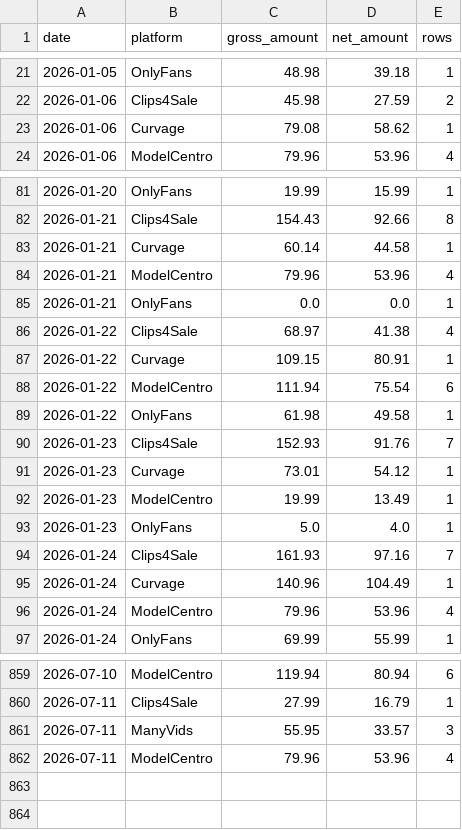
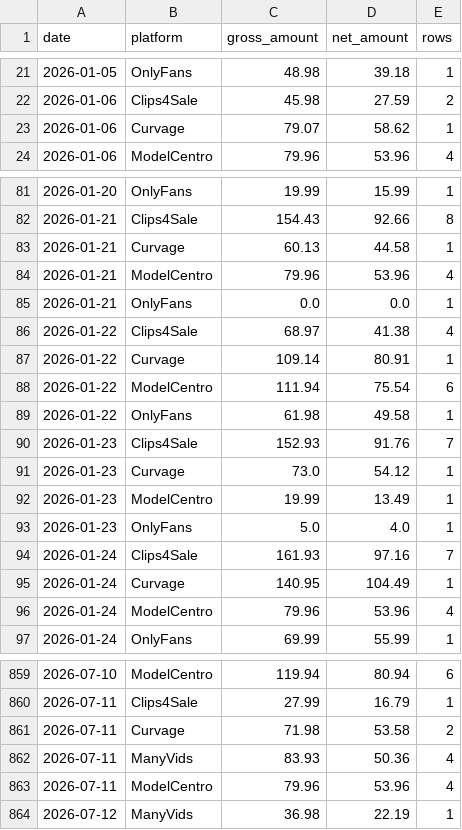
Before and after one commit to Trippaeon3/creator-sales-dashboard-public-2ba6b9a86c53, a CSV file: data/daily_platform_sales.csv, drawn as a sheet; only a part is shown, gaps mark what is left out; the diff covers the shown part only.

```diff
--- a/data/daily_platform_sales.csv
+++ b/data/daily_platform_sales.csv
@@ -22,3 +22,3 @@ date,platform,gross_amount,net_amount,rows
 2026-01-06,Clips4Sale,45.98,27.59,2
-2026-01-06,Curvage,79.08,58.62,1
+2026-01-06,Curvage,79.07,58.62,1
 2026-01-06,ModelCentro,79.96,53.96,4
@@ -82,3 +82,3 @@ date,platform,gross_amount,net_amount,rows
 2026-01-21,Clips4Sale,154.43,92.66,8
-2026-01-21,Curvage,60.14,44.58,1
+2026-01-21,Curvage,60.13,44.58,1
 2026-01-21,ModelCentro,79.96,53.96,4
@@ -86,3 +86,3 @@ date,platform,gross_amount,net_amount,rows
 2026-01-22,Clips4Sale,68.97,41.38,4
-2026-01-22,Curvage,109.15,80.91,1
+2026-01-22,Curvage,109.14,80.91,1
 2026-01-22,ModelCentro,111.94,75.54,6
@@ -90,3 +90,3 @@ date,platform,gross_amount,net_amount,rows
 2026-01-23,Clips4Sale,152.93,91.76,7
-2026-01-23,Curvage,73.01,54.12,1
+2026-01-23,Curvage,73.0,54.12,1
 2026-01-23,ModelCentro,19.99,13.49,1
@@ -94,3 +94,3 @@ date,platform,gross_amount,net_amount,rows
 2026-01-24,Clips4Sale,161.93,97.16,7
-2026-01-24,Curvage,140.96,104.49,1
+2026-01-24,Curvage,140.95,104.49,1
 2026-01-24,ModelCentro,79.96,53.96,4
@@ -860,3 +860,5 @@ date,platform,gross_amount,net_amount,rows
 2026-07-11,Clips4Sale,27.99,16.79,1
-2026-07-11,ManyVids,55.95,33.57,3
+2026-07-11,Curvage,71.98,53.58,2
+2026-07-11,ManyVids,83.93,50.36,4
 2026-07-11,ModelCentro,79.96,53.96,4
+2026-07-12,ManyVids,36.98,22.19,1
```
Also changed, not shown: 57 edited cells elsewhere in this file, data/curvage_clip_summary.csv, data/curvage_title_count_backfill_all_history_daily.csv, 33 other files.
